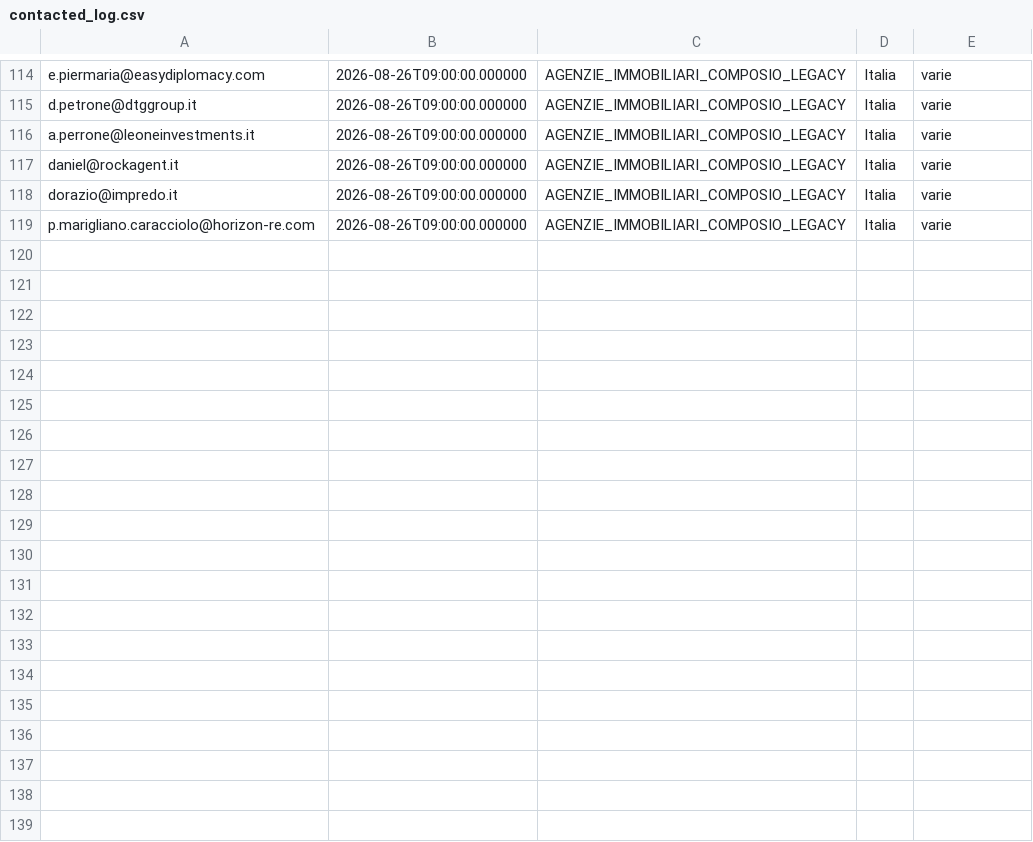
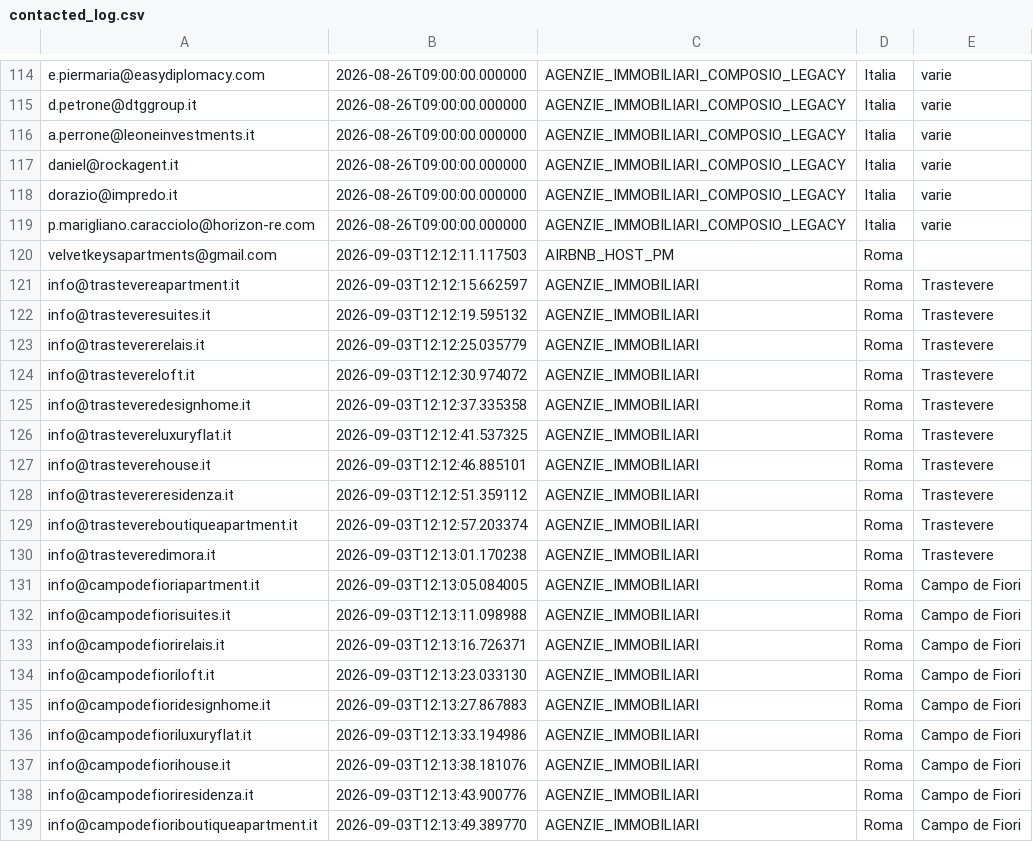
Before and after one commit to FR-Immobiliare/fotoroma-linkedin-autopilot, a CSV file: data/contacted_log.csv, drawn as a sheet; only a part is shown, gaps mark what is left out; the diff covers the shown part only.

```diff
--- a/data/contacted_log.csv
+++ b/data/contacted_log.csv
@@ -119 +119,21 @@ dorazio@impredo.it,2026-08-26T09:00:00.000000,AGENZIE_IMMOBILIARI_COMPOSIO_LEGAC
 p.marigliano.caracciolo@horizon-re.com,2026-08-26T09:00:00.000000,AGENZIE_IMMOBILIARI_COMPOSIO_LEGACY,Italia,varie
+velvetkeysapartments@gmail.com,2026-09-03T12:12:11.117503,AIRBNB_HOST_PM,Roma,
+info@trastevereapartment.it,2026-09-03T12:12:15.662597,AGENZIE_IMMOBILIARI,Roma,Trastevere
+info@trasteveresuites.it,2026-09-03T12:12:19.595132,AGENZIE_IMMOBILIARI,Roma,Trastevere
+info@trastevererelais.it,2026-09-03T12:12:25.035779,AGENZIE_IMMOBILIARI,Roma,Trastevere
+info@trastevereloft.it,2026-09-03T12:12:30.974072,AGENZIE_IMMOBILIARI,Roma,Trastevere
+info@trasteveredesignhome.it,2026-09-03T12:12:37.335358,AGENZIE_IMMOBILIARI,Roma,Trastevere
+info@trastevereluxuryflat.it,2026-09-03T12:12:41.537325,AGENZIE_IMMOBILIARI,Roma,Trastevere
+info@trasteverehouse.it,2026-09-03T12:12:46.885101,AGENZIE_IMMOBILIARI,Roma,Trastevere
+info@trastevereresidenza.it,2026-09-03T12:12:51.359112,AGENZIE_IMMOBILIARI,Roma,Trastevere
+info@trastevereboutiqueapartment.it,2026-09-03T12:12:57.203374,AGENZIE_IMMOBILIARI,Roma,Trastevere
+info@trasteveredimora.it,2026-09-03T12:13:01.170238,AGENZIE_IMMOBILIARI,Roma,Trastevere
+info@campodefioriapartment.it,2026-09-03T12:13:05.084005,AGENZIE_IMMOBILIARI,Roma,Campo de Fiori
+info@campodefiorisuites.it,2026-09-03T12:13:11.098988,AGENZIE_IMMOBILIARI,Roma,Campo de Fiori
+info@campodefiorirelais.it,2026-09-03T12:13:16.726371,AGENZIE_IMMOBILIARI,Roma,Campo de Fiori
+info@campodefioriloft.it,2026-09-03T12:13:23.033130,AGENZIE_IMMOBILIARI,Roma,Campo de Fiori
+info@campodefioridesignhome.it,2026-09-03T12:13:27.867883,AGENZIE_IMMOBILIARI,Roma,Campo de Fiori
+info@campodefioriluxuryflat.it,2026-09-03T12:13:33.194986,AGENZIE_IMMOBILIARI,Roma,Campo de Fiori
+info@campodefiorihouse.it,2026-09-03T12:13:38.181076,AGENZIE_IMMOBILIARI,Roma,Campo de Fiori
+info@campodefioriresidenza.it,2026-09-03T12:13:43.900776,AGENZIE_IMMOBILIARI,Roma,Campo de Fiori
+info@campodefioriboutiqueapartment.it,2026-09-03T12:13:49.389770,AGENZIE_IMMOBILIARI,Roma,Campo de Fiori
```
Also changed, not shown: 15 added rows elsewhere in this file, data/bounced_emails.csv.
